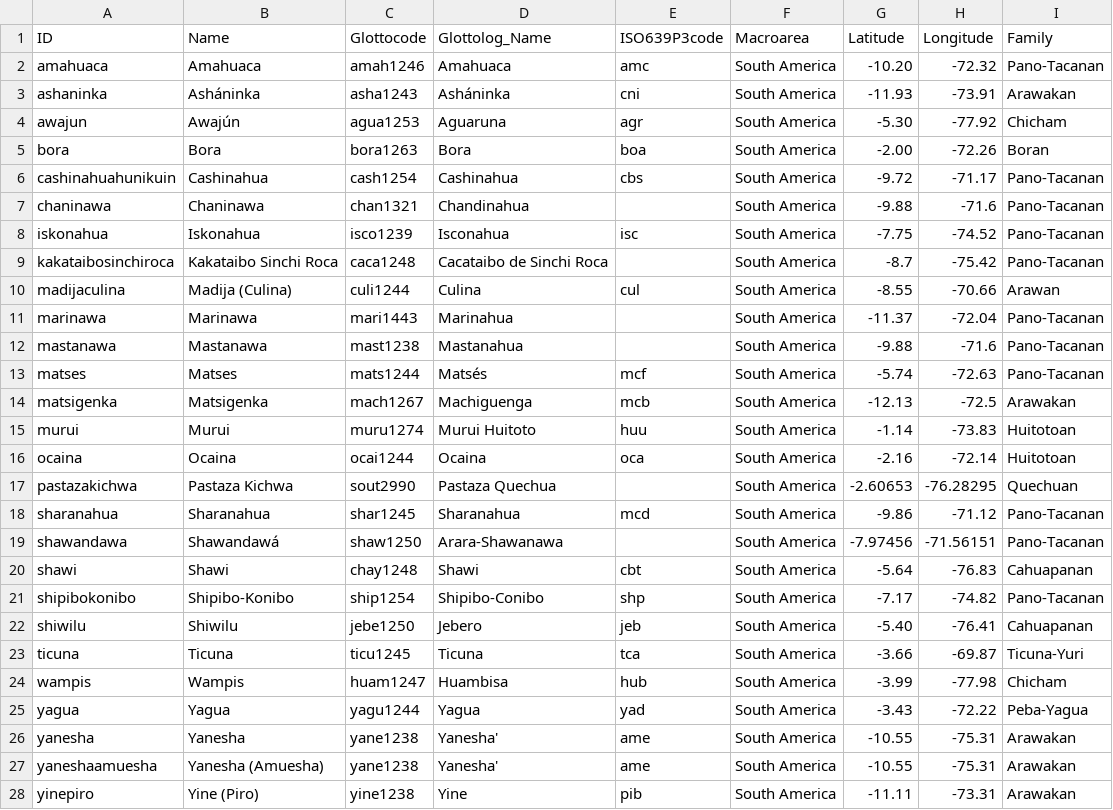
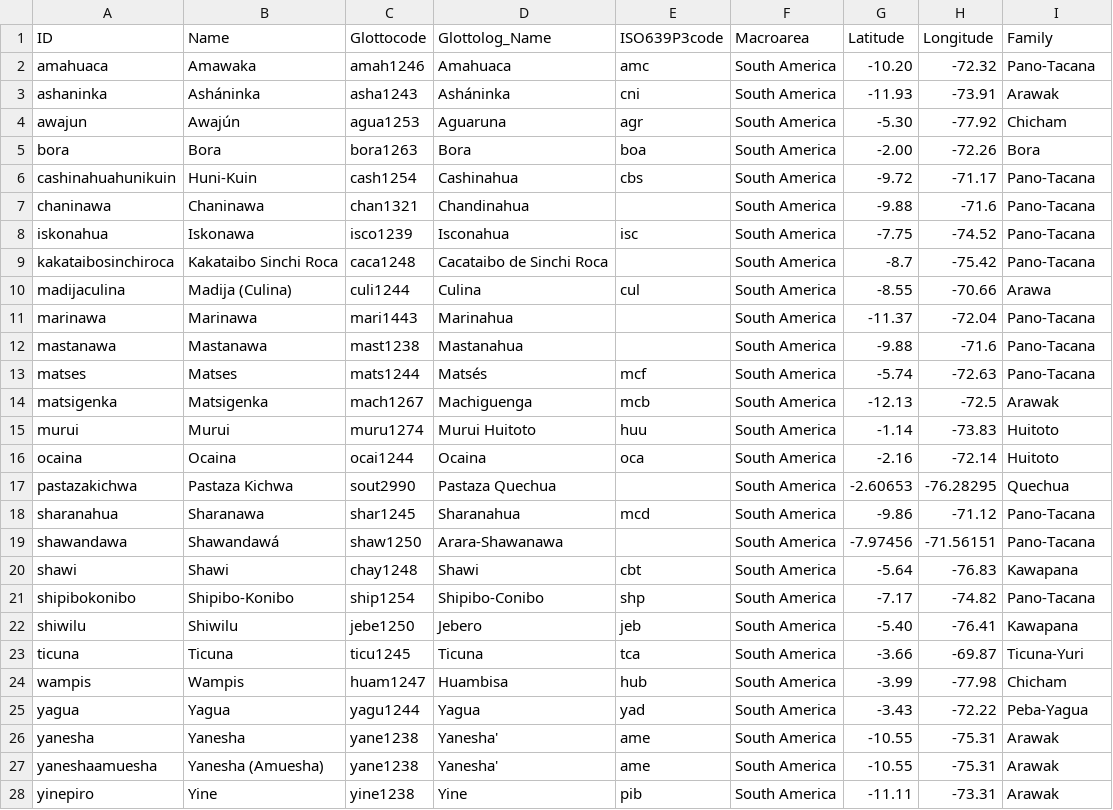
Before and after one commit to lexibank/amazonianvoices, a CSV file: etc/languages.csv, drawn as a sheet.

```diff
--- a/etc/languages.csv
+++ b/etc/languages.csv
@@ -1,23 +1,23 @@
 ID,Name,Glottocode,Glottolog_Name,ISO639P3code,Macroarea,Latitude,Longitude,Family
-amahuaca,Amahuaca,amah1246,Amahuaca,amc,South America,-10.20, -72.32,Pano-Tacanan
-ashaninka,Asháninka,asha1243,Asháninka,cni,South America,-11.93,-73.91,Arawakan
+amahuaca,Amawaka,amah1246,Amahuaca,amc,South America,-10.20, -72.32,Pano-Tacana
+ashaninka,Asháninka,asha1243,Asháninka,cni,South America,-11.93,-73.91,Arawak
 awajun,Awajún,agua1253,Aguaruna,agr,South America,-5.30,-77.92,Chicham
-bora,Bora,bora1263,Bora,boa,South America,-2.00,-72.26,Boran
-cashinahuahunikuin,Cashinahua,cash1254,Cashinahua,cbs,South America,-9.72,-71.17,Pano-Tacanan
-chaninawa,Chaninawa,chan1321,Chandinahua,,South America,-9.88,-71.6,Pano-Tacanan
-iskonahua,Iskonahua,isco1239,Isconahua,isc,South America,-7.75,-74.52,Pano-Tacanan
-kakataibosinchiroca,Kakataibo Sinchi Roca,caca1248,Cacataibo de Sinchi Roca,,South America,-8.7,-75.42,Pano-Tacanan
-madijaculina,Madija (Culina),culi1244,Culina,cul,South America,-8.55,-70.66,Arawan
-marinawa,Marinawa,mari1443,Marinahua,,South America,-11.37,-72.04,Pano-Tacanan
-mastanawa,Mastanawa,mast1238,Mastanahua,,South America,-9.88,-71.6,Pano-Tacanan
-matses,Matses,mats1244,Matsés,mcf,South America,-5.74,-72.63,Pano-Tacanan
-matsigenka,Matsigenka,mach1267,Machiguenga,mcb,South America,-12.13,-72.5,Arawakan
-murui,Murui,muru1274,Murui Huitoto,huu,South America,-1.14,-73.83,Huitotoan
-ocaina,Ocaina,ocai1244,Ocaina,oca,South America,-2.16,-72.14,Huitotoan
-pastazakichwa,Pastaza Kichwa,sout2990,Pastaza Quechua,,South America,-2.60653,-76.28295,Quechuan
-sharanahua,Sharanahua,shar1245,Sharanahua,mcd,South America,-9.86,-71.12,Pano-Tacanan
-shawandawa,Shawandawá,shaw1250,Arara-Shawanawa,,South America,-7.97456,-71.56151,Pano-Tacanan
-shawi,Shawi,chay1248,Shawi,cbt,South America,-5.64,-76.83,Cahuapanan
-shipibokonibo,Shipibo-Konibo,ship1254,Shipibo-Conibo,shp,South America,-7.17,-74.82,Pano-Tacanan
-shiwilu,Shiwilu,jebe1250,Jebero,jeb,South America,-5.40,-76.41,Cahuapanan
+bora,Bora,bora1263,Bora,boa,South America,-2.00,-72.26,Bora
+cashinahuahunikuin,Huni-Kuin,cash1254,Cashinahua,cbs,South America,-9.72,-71.17,Pano-Tacana
+chaninawa,Chaninawa,chan1321,Chandinahua,,South America,-9.88,-71.6,Pano-Tacana
+iskonahua,Iskonawa,isco1239,Isconahua,isc,South America,-7.75,-74.52,Pano-Tacana
+kakataibosinchiroca,Kakataibo Sinchi Roca,caca1248,Cacataibo de Sinchi Roca,,South America,-8.7,-75.42,Pano-Tacana
+madijaculina,Madija (Culina),culi1244,Culina,cul,South America,-8.55,-70.66,Arawa
+marinawa,Marinawa,mari1443,Marinahua,,South America,-11.37,-72.04,Pano-Tacana
+mastanawa,Mastanawa,mast1238,Mastanahua,,South America,-9.88,-71.6,Pano-Tacana
+matses,Matses,mats1244,Matsés,mcf,South America,-5.74,-72.63,Pano-Tacana
+matsigenka,Matsigenka,mach1267,Machiguenga,mcb,South America,-12.13,-72.5,Arawak
+murui,Murui,muru1274,Murui Huitoto,huu,South America,-1.14,-73.83,Huitoto
+ocaina,Ocaina,ocai1244,Ocaina,oca,South America,-2.16,-72.14,Huitoto
+pastazakichwa,Pastaza Kichwa,sout2990,Pastaza Quechua,,South America,-2.60653,-76.28295,Quechua
+sharanahua,Sharanawa,shar1245,Sharanahua,mcd,South America,-9.86,-71.12,Pano-Tacana
+shawandawa,Shawandawá,shaw1250,Arara-Shawanawa,,South America,-7.97456,-71.56151,Pano-Tacana
+shawi,Shawi,chay1248,Shawi,cbt,South America,-5.64,-76.83,Kawapana
+shipibokonibo,Shipibo-Konibo,ship1254,Shipibo-Conibo,shp,South America,-7.17,-74.82,Pano-Tacana
+shiwilu,Shiwilu,jebe1250,Jebero,jeb,South America,-5.40,-76.41,Kawapana
 ticuna,Ticuna,ticu1245,Ticuna,tca,South America,-3.66,-69.87,Ticuna-Yuri
@@ -25,4 +25,4 @@ wampis,Wampis,huam1247,Huambisa,hub,South America,-3.99,-77.98,Chicham
 yagua,Yagua,yagu1244,Yagua,yad,South America,-3.43,-72.22,Peba-Yagua
-yanesha,Yanesha,yane1238,Yanesha',ame,South America,-10.55,-75.31,Arawakan
-yaneshaamuesha,Yanesha (Amuesha),yane1238,Yanesha',ame,South America,-10.55,-75.31,Arawakan
-yinepiro,Yine (Piro),yine1238,Yine,pib,South America,-11.11,-73.31,Arawakan
+yanesha,Yanesha,yane1238,Yanesha',ame,South America,-10.55,-75.31,Arawak
+yaneshaamuesha,Yanesha (Amuesha),yane1238,Yanesha',ame,South America,-10.55,-75.31,Arawak
+yinepiro,Yine,yine1238,Yine,pib,South America,-11.11,-73.31,Arawak
```
Also changed, not shown: etc/concepts.csv, 3 other files.
